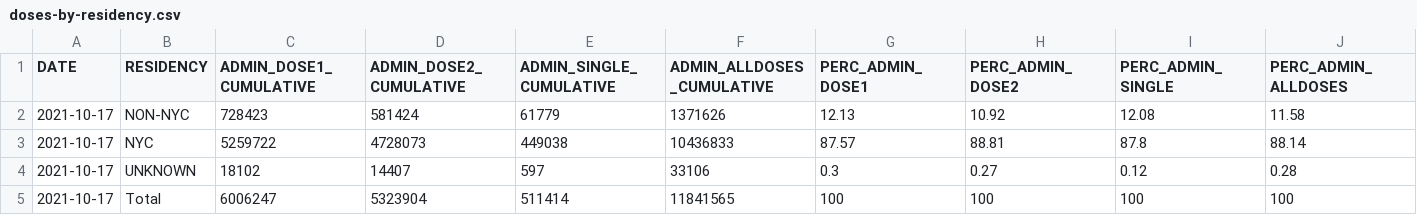
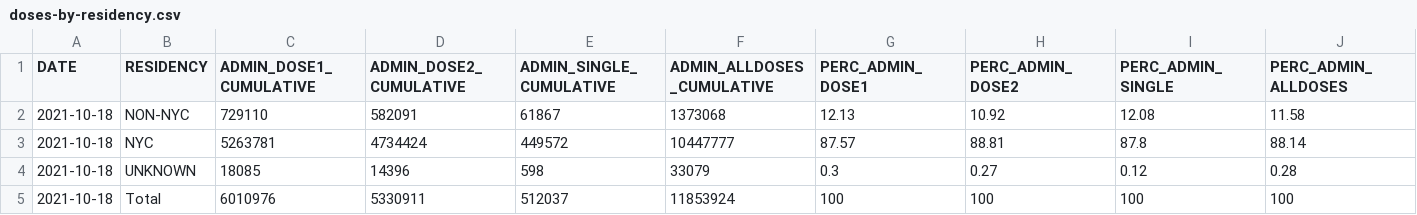
Before and after one commit to nychealth/covid-vaccine-data, a CSV file: doses/doses-by-residency.csv, drawn as a sheet.

```diff
--- a/doses/doses-by-residency.csv
+++ b/doses/doses-by-residency.csv
@@ -1,5 +1,5 @@
 "DATE","RESIDENCY","ADMIN_DOSE1_CUMULATIVE","ADMIN_DOSE2_CUMULATIVE","ADMIN_SINGLE_CUMULATIVE","ADMIN_ALLDOSES_CUMULATIVE","PERC_ADMIN_DOSE1","PERC_ADMIN_DOSE2","PERC_ADMIN_SINGLE","PERC_ADMIN_ALLDOSES"
-2021-10-17,"NON-NYC",728423,581424,61779,1371626,12.13,10.92,12.08,11.58
-2021-10-17,"NYC",5259722,4728073,449038,10436833,87.57,88.81,87.8,88.14
-2021-10-17,"UNKNOWN",18102,14407,597,33106,0.3,0.27,0.12,0.28
-2021-10-17,"Total",6006247,5323904,511414,11841565,100,100,100,100
+2021-10-18,"NON-NYC",729110,582091,61867,1373068,12.13,10.92,12.08,11.58
+2021-10-18,"NYC",5263781,4734424,449572,10447777,87.57,88.81,87.8,88.14
+2021-10-18,"UNKNOWN",18085,14396,598,33079,0.3,0.27,0.12,0.28
+2021-10-18,"Total",6010976,5330911,512037,11853924,100,100,100,100
```
Also changed, not shown: doses/doses-by-day.csv, doses/doses-by-residency-age.csv, 1 other file.
